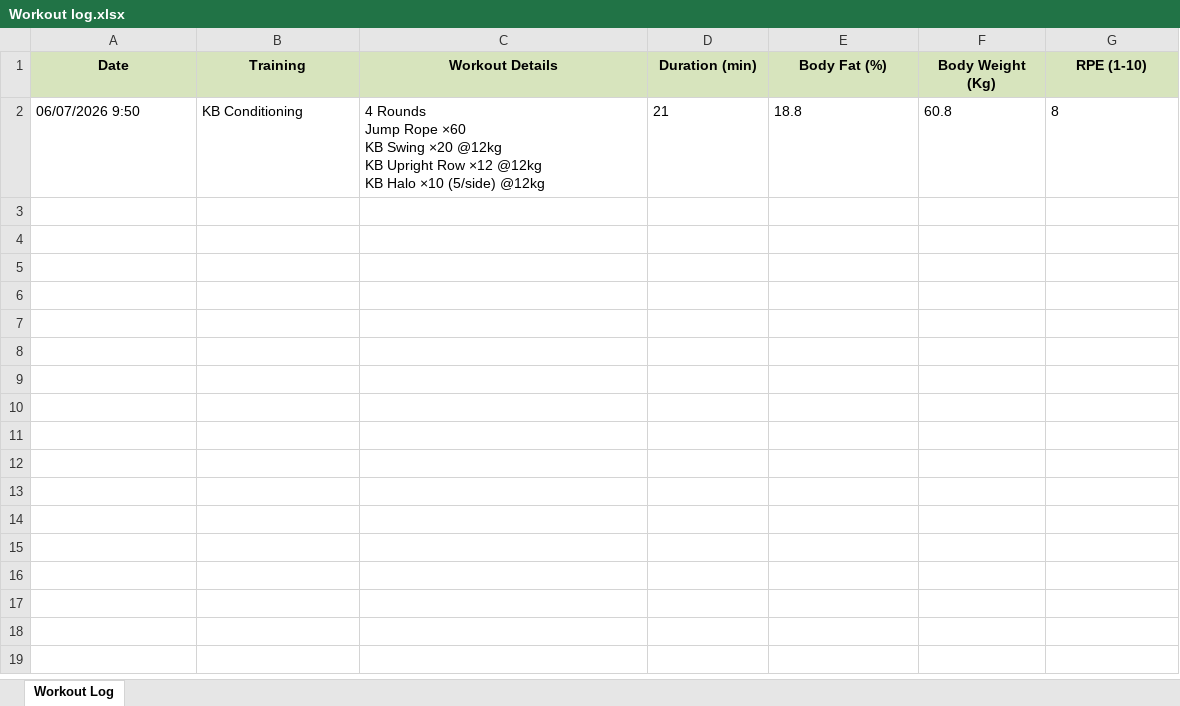
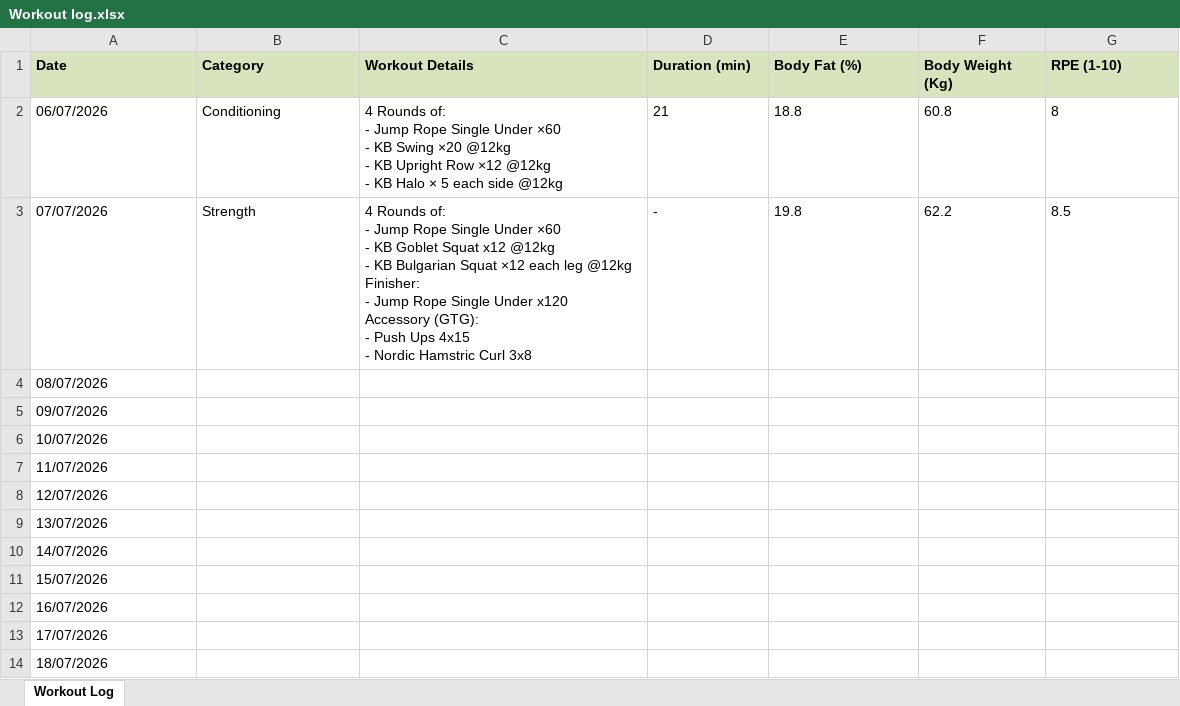
Before and after one commit to vaujan/my-obsidian, an Excel workbook: areas/Workout log.xlsx, sheet Workout Log, drawn as a sheet; only a part is shown; values as stored, in another font and other column widths than the file's, no borders; table styles not drawn; rows hold the shown columns only; ↵ is a line break in a cell; the diff covers the shown part only; the diff names each change by its address in the sheet, - before the commit and + after, or states it on an @@ line.

```diff
--- a/areas/Workout log.xlsx (sheet Workout Log)
+++ b/areas/Workout log.xlsx (sheet Workout Log)
-A1:G1 alignment: center
+A1:G1 alignment: left
-B1: Training
+B1: Category
-A2 (Date): 06/07/2026 9:50
+A2 (Date): 06/07/2026
-B2 (Category): KB Conditioning
+B2 (Category): Conditioning
-C2 (Workout Details): 4 Rounds ↵ Jump Rope ×60 ↵ KB Swing ×20 @12kg ↵ KB Upright Row ×12 @12kg ↵ KB Halo ×10 (5/side) @12kg
+C2 (Workout Details): 4 Rounds of: ↵ - Jump Rope Single Under ×60 ↵ - KB Swing ×20 @12kg ↵ - KB Upright Row ×12 @12kg ↵ - KB Halo × 5 each side @12kg
+row 3: 07/07/2026 | Strength | 4 Rounds of: ↵ - Jump Rope Single Under ×60 ↵ - KB Goblet Squat x12 @12kg ↵ - KB Bulgarian Squat ×12 each leg @12kg ↵ Finisher: ↵ - Jump Rope Single Under x120 ↵ Accessory (GTG): ↵ - Push Ups 4x15 ↵ - Nordic Hamstric Curl 3x8 | - | 19.8 | 62.2 | 8.5
+row 4: 08/07/2026
+row 5: 09/07/2026
+row 6: 10/07/2026
+row 7: 11/07/2026
+row 8: 12/07/2026
+row 9: 13/07/2026
+row 10: 14/07/2026
+row 11: 15/07/2026
+row 12: 16/07/2026
+row 13: 17/07/2026
+row 14: 18/07/2026
```
Also changed, not shown: 13 added rows and cell formats elsewhere in this sheet, 15 other files.
